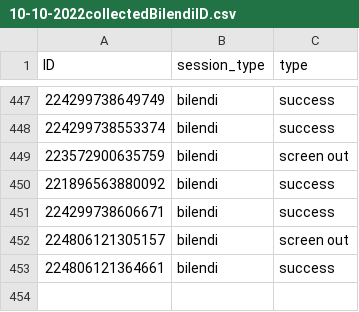
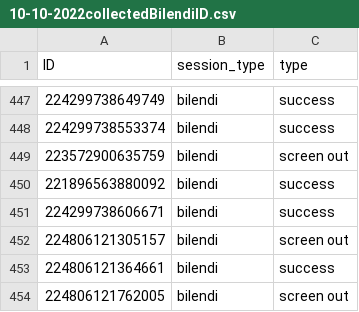
Before and after one commit to amp4-tpp/transparent-psi-results, a CSV file: 10-10-2022collectedBilendiID.csv, drawn as a sheet; only a part is shown, gaps mark what is left out.

Commit message:
data received

```diff
--- a/10-10-2022collectedBilendiID.csv
+++ b/10-10-2022collectedBilendiID.csv
@@ -453 +453,2 @@ ID,session_type,type
 224806121364661,bilendi,success
+224806121762005,bilendi,screen out
```
